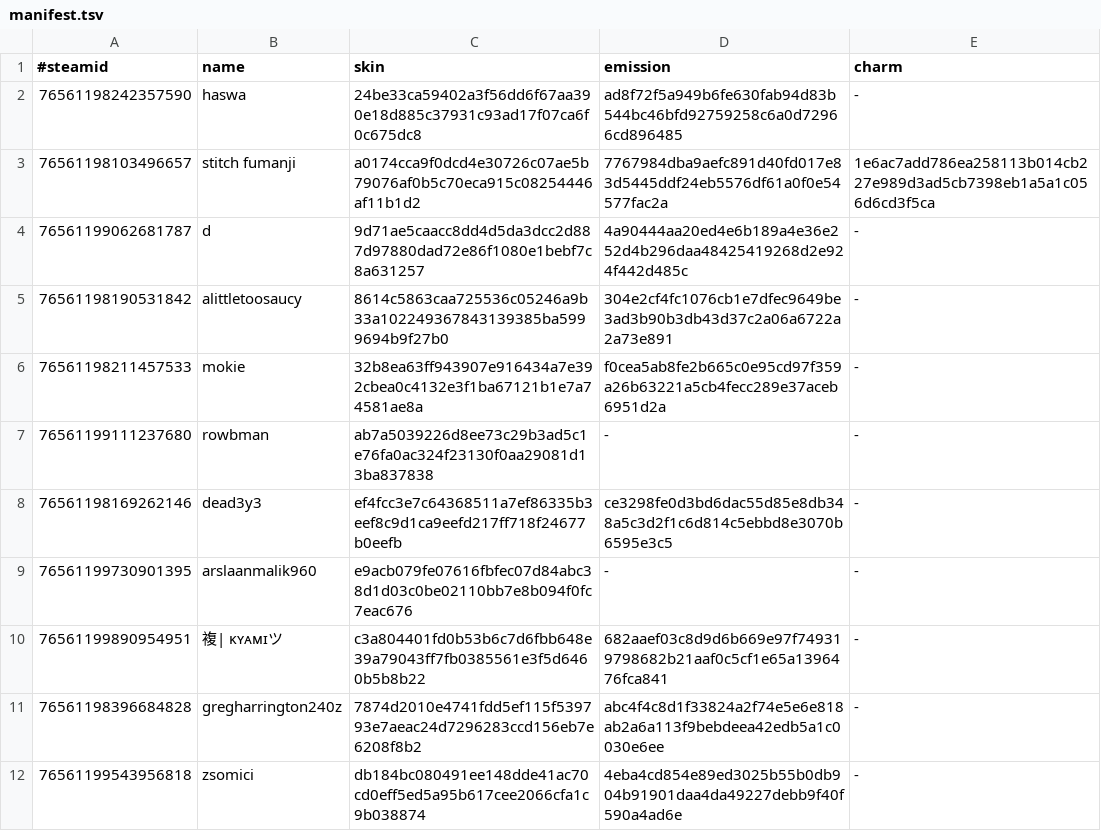
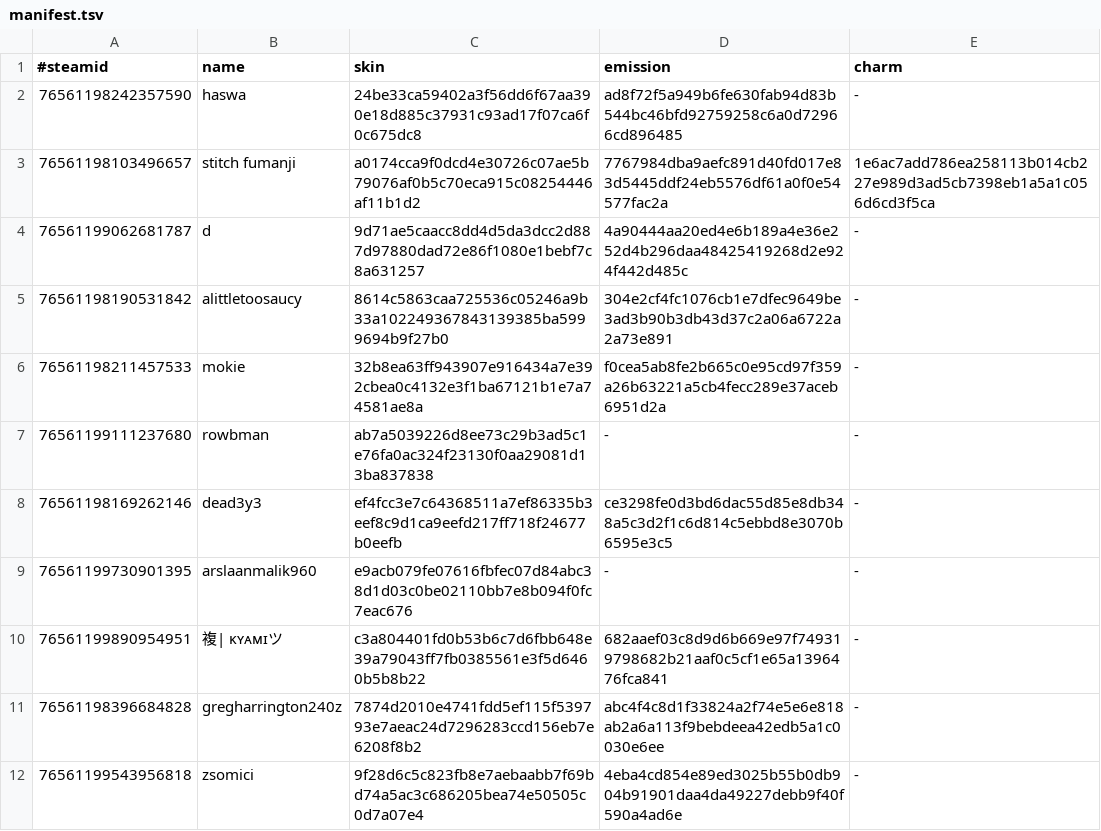
Before and after one commit to d1ll3x3/charm-skins-data, a TSV file: api/manifest.tsv, drawn as a sheet.

Commit message:
Update manifest

```diff
--- a/api/manifest.tsv
+++ b/api/manifest.tsv
@@ -11,2 +11,2 @@
 76561198396684828	gregharrington240z	7874d2010e4741fdd5ef115f539793e7aeac24d7296283ccd156eb7e6208f8b2	abc4f4c8d1f33824a2f74e5e6e818ab2a6a113f9bebdeea42edb5a1c0030e6ee	-
-76561199543956818	zsomici	db184bc080491ee148dde41ac70cd0eff5ed5a95b617cee2066cfa1c9b038874	4eba4cd854e89ed3025b55b0db904b91901daa4da49227debb9f40f590a4ad6e	-
+76561199543956818	zsomici	9f28d6c5c823fb8e7aebaabb7f69bd74a5ac3c686205bea74e50505c0d7a07e4	4eba4cd854e89ed3025b55b0db904b91901daa4da49227debb9f40f590a4ad6e	-
```
